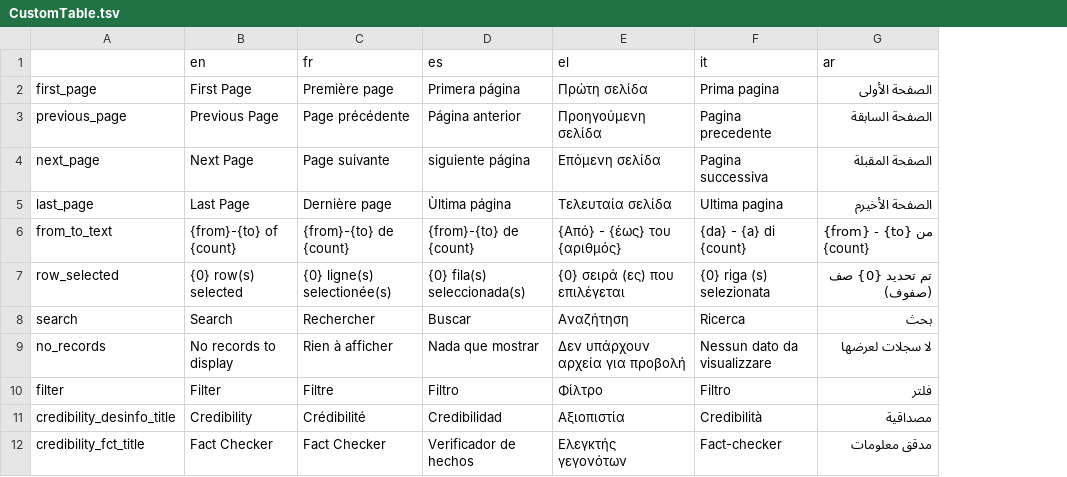
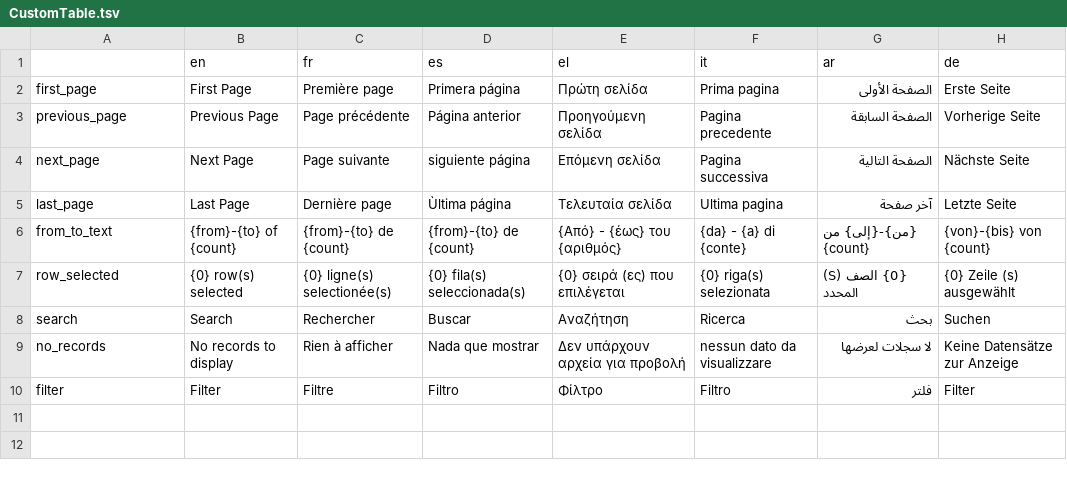
Before and after one commit to AFP-Medialab/TSNA-Translations, a TSV file: components/Shared/CustomTable.tsv, drawn as a sheet; removed rows and columns are numbered as before the commit, all else as after; the diff names each change by its address in the sheet, - before the commit and + after, or states it on an @@ line.

```diff
--- a/components/Shared/CustomTable.tsv
+++ b/components/Shared/CustomTable.tsv
+column H (de), rows 2-10: Erste Seite | Vorherige Seite | Nächste Seite | Letzte Seite | {von}-{bis} von {count} | {0} Zeile (s) ausgewählt | Suchen | Keine Datensätze zur Anzeige | Filter
-G4 (ar): الصفحة المقبلة
+G4 (ar): الصفحة التالية
-G5 (ar): الصفحة الأخيرم
+G5 (ar): آخر صفحة
-F6 (it): {da} - {a} di {count}
+F6 (it): {da} - {a} di {conte}
-G6 (ar): {from} - {to} من {count}
+G6 (ar): {من}-{إلى} من {count}
-F7 (it): {0} riga (s) selezionata
+F7 (it): {0} riga(s) selezionata
-G7 (ar): تم تحديد {0} صف (صفوف)
+G7 (ar): {0} الصف (S) المحدد
-F9 (it): Nessun dato da visualizzare
+F9 (it): nessun dato da visualizzare
-row 11: credibility_desinfo_title | Credibility | Crédibilité | Credibilidad | Αξιοπιστία | Credibilità | مصداقية
-row 12: credibility_fct_title | Fact Checker | Fact Checker | Verificador de hechos | Ελεγκτής γεγονότων | Fact-checker | مدقق معلومات
```
Also changed, not shown: components/NavItems/tools/CrowdTangle.tsv, components/NavItems/tools/SNA.tsv, 4 other files.
